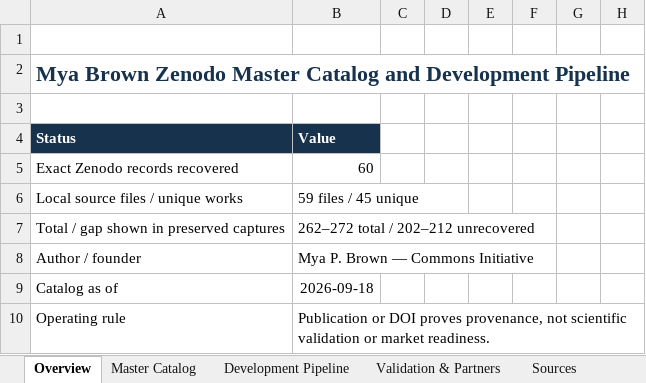
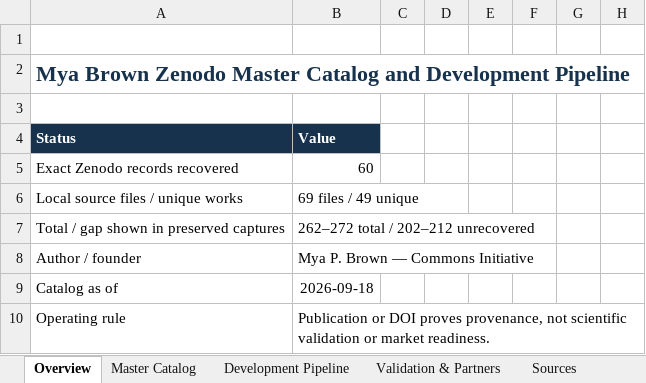
Before and after one commit to mommommy1960-lang/commons-sentience-sandbox, an Excel workbook: docs/portfolio/zenodo/Mya_Brown_Zenodo_Master_Catalog_and_Development_Pipeline.xlsx, sheet Overview, drawn as a sheet; only a part is shown; values as stored, in another font and other column widths than the file's, no borders; the diff names each change by its address in the sheet, - before the commit and + after, or states it on an @@ line.

Commit message:
docs: classify intake batch 7 by commercial and mission lanes
Record 69 source files representing 49 unique works, add market routes and Civic Continuum roles, and preserve evidence, privacy, rights, and safety boundaries.

```diff
--- a/docs/portfolio/zenodo/Mya_Brown_Zenodo_Master_Catalog_and_Development_Pipeline.xlsx (sheet Overview)
+++ b/docs/portfolio/zenodo/Mya_Brown_Zenodo_Master_Catalog_and_Development_Pipeline.xlsx (sheet Overview)
-B6: 59 files / 45 unique
+B6: 69 files / 49 unique
```
Also changed, not shown: sheet Document Intake, 2 other files.
